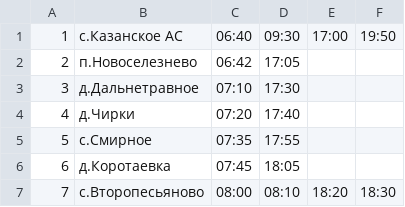
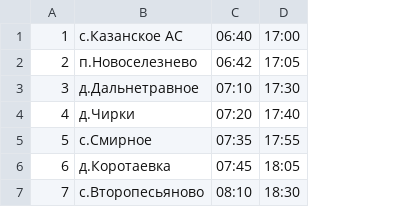
Before and after one commit to MyshakinDanil/Tyuiu.MyshakinD.Sprint7, a CSV file: data/loaded_data/buses_stops_lists/121_stops_A.csv, drawn as a sheet; the diff names each change by its address in the sheet, - before the commit and + after, or states it on an @@ line.

```diff
--- a/data/loaded_data/buses_stops_lists/121_stops_A.csv
+++ b/data/loaded_data/buses_stops_lists/121_stops_A.csv
-column E, rows 1-7: 17:00 |  |  |  |  |  | 18:20
-column F, rows 1-7: 19:50 |  |  |  |  |  | 18:30
-D1: 09:30
+D1: 17:00
-C7: 08:00
+C7: 08:10
-D7: 08:10
+D7: 18:30
```
Also changed, not shown: data/loaded_data/buses_stops_lists/112_stops_A.csv, data/loaded_data/buses_stops_lists/513_stops_A.csv, 22 other files.
